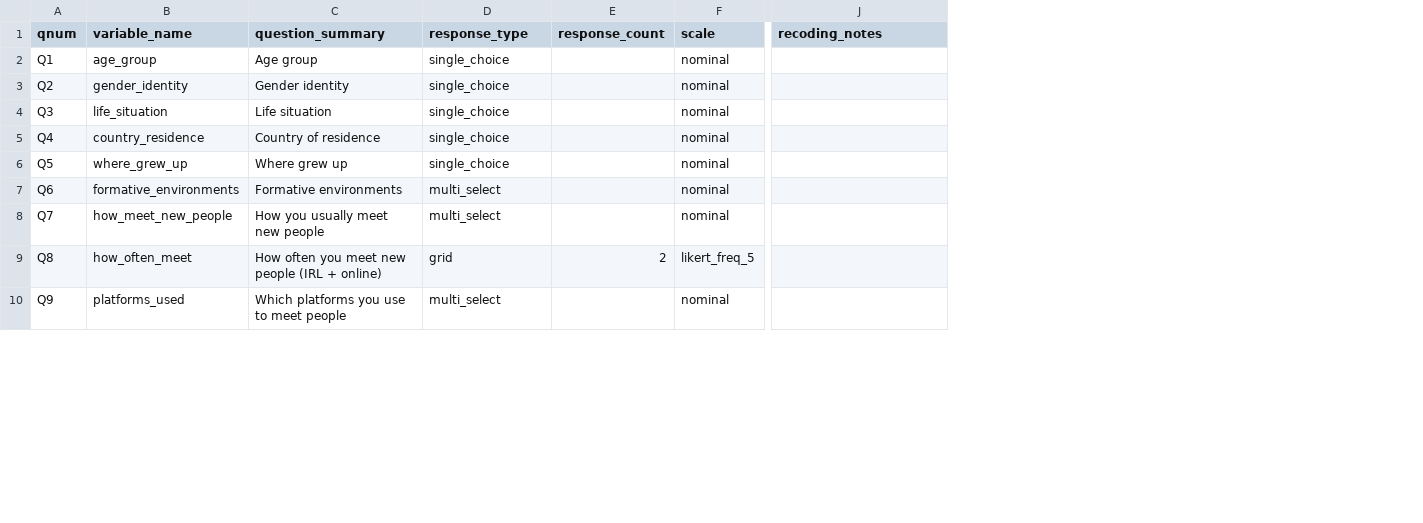
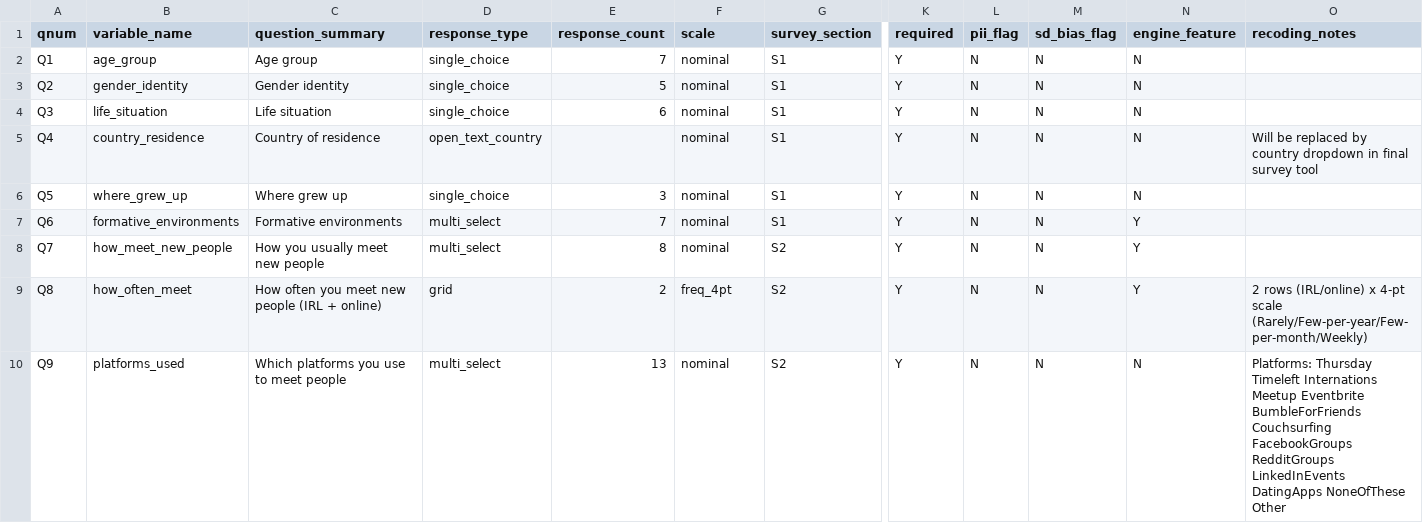
Before and after one commit to sasud283/claude, a CSV file: data/schema.csv, drawn as a sheet; only a part is shown, gaps mark what is left out; addresses are those after the commit; the diff covers the shown part only; the diff names each change by its address in the sheet, - before the commit and + after, or states it on an @@ line.

```diff
--- a/data/schema.csv
+++ b/data/schema.csv
+column G (survey_section), rows 2-10: S1 | S1 | S1 | S1 | S1 | S1 | S2 | S2 | S2
+column K (required), rows 2-10: all Y
+column L (pii_flag), rows 2-10: all N
+column M (sd_bias_flag), rows 2-10: all N
+column N (engine_feature), rows 2-10: N | N | N | N | N | Y | Y | Y | N
-E2 (response_count): (empty)
+E2 (response_count): 7
-E3 (response_count): (empty)
+E3 (response_count): 5
-E4 (response_count): (empty)
+E4 (response_count): 6
-D5 (response_type): single_choice
+D5 (response_type): open_text_country
-O5 (recoding_notes): (empty)
+O5 (recoding_notes): Will be replaced by country dropdown in final survey tool
-E6 (response_count): (empty)
+E6 (response_count): 3
-E7 (response_count): (empty)
+E7 (response_count): 7
-E8 (response_count): (empty)
+E8 (response_count): 8
-F9 (scale): likert_freq_5
+F9 (scale): freq_4pt
-O9 (recoding_notes): (empty)
+O9 (recoding_notes): 2 rows (IRL/online) x 4-pt scale (Rarely/Few-per-year/Few-per-month/Weekly)
-E10 (response_count): (empty)
+E10 (response_count): 13
-O10 (recoding_notes): (empty)
+O10 (recoding_notes): Platforms: Thursday Timeleft Internations Meetup Eventbrite BumbleForFriends Couchsurfing FacebookGroups RedditGroups LinkedInEvents DatingApps NoneOfThese Other
```
Also changed, not shown: 59 edited cells elsewhere in this file, 2 other files.
